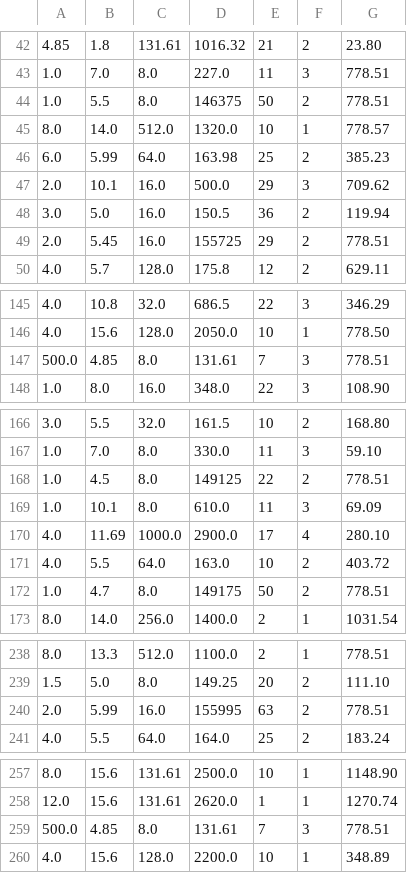
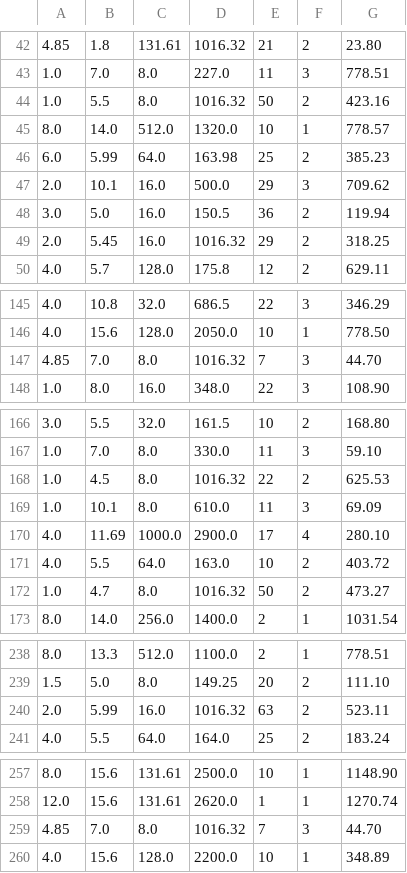
Before and after one commit to ikoko3/data-mining, a CSV file: results/predictions_regression_visualization.csv, drawn as a sheet; only a part is shown, gaps mark what is left out; the diff covers the shown part only.

```diff
--- a/results/predictions_regression_visualization.csv
+++ b/results/predictions_regression_visualization.csv
@@ -43,3 +43,3 @@
 1.0,7.0,8.0,227.0,11,3,778.51
-1.0,5.5,8.0,146375,50,2,778.51
+1.0,5.5,8.0,1016.32,50,2,423.16
 8.0,14.0,512.0,1320.0,10,1,778.57
@@ -48,3 +48,3 @@
 3.0,5.0,16.0,150.5,36,2,119.94
-2.0,5.45,16.0,155725,29,2,778.51
+2.0,5.45,16.0,1016.32,29,2,318.25
 4.0,5.7,128.0,175.8,12,2,629.11
@@ -146,3 +146,3 @@
 4.0,15.6,128.0,2050.0,10,1,778.50
-500.0,4.85,8.0,131.61,7,3,778.51
+4.85,7.0,8.0,1016.32,7,3,44.70
 1.0,8.0,16.0,348.0,22,3,108.90
@@ -167,3 +167,3 @@
 1.0,7.0,8.0,330.0,11,3,59.10
-1.0,4.5,8.0,149125,22,2,778.51
+1.0,4.5,8.0,1016.32,22,2,625.53
 1.0,10.1,8.0,610.0,11,3,69.09
@@ -171,3 +171,3 @@
 4.0,5.5,64.0,163.0,10,2,403.72
-1.0,4.7,8.0,149175,50,2,778.51
+1.0,4.7,8.0,1016.32,50,2,473.27
 8.0,14.0,256.0,1400.0,2,1,1031.54
@@ -239,3 +239,3 @@
 1.5,5.0,8.0,149.25,20,2,111.10
-2.0,5.99,16.0,155995,63,2,778.51
+2.0,5.99,16.0,1016.32,63,2,523.11
 4.0,5.5,64.0,164.0,25,2,183.24
@@ -258,3 +258,3 @@
 12.0,15.6,131.61,2620.0,1,1,1270.74
-500.0,4.85,8.0,131.61,7,3,778.51
+4.85,7.0,8.0,1016.32,7,3,44.70
 4.0,15.6,128.0,2200.0,10,1,348.89
```
Also changed, not shown: 6 added rows, 6 removed rows and 3 edited cells elsewhere in this file, results/predictions_classification.csv, results/predictions_regression.csv, 3 other files.
